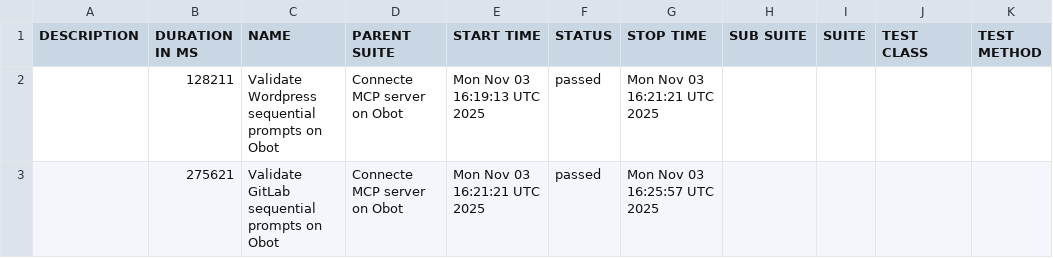
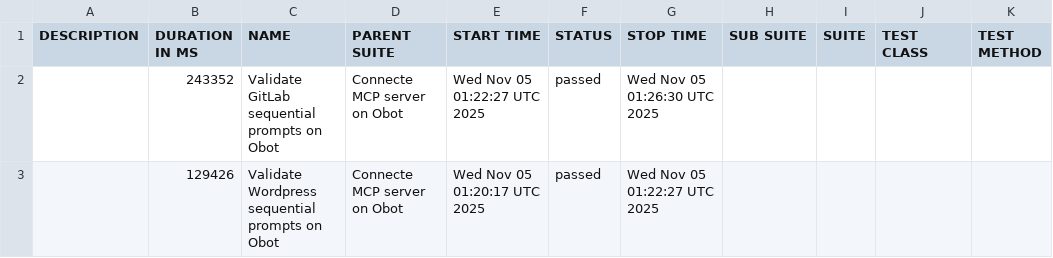
Before and after one commit to obot-platform/mcp-server-validation-automation, a CSV file: data/suites.csv, drawn as a sheet.

```diff
--- a/data/suites.csv
+++ b/data/suites.csv
@@ -1,3 +1,3 @@
 "DESCRIPTION","DURATION IN MS","NAME","PARENT SUITE","START TIME","STATUS","STOP TIME","SUB SUITE","SUITE","TEST CLASS","TEST METHOD"
-"","128211","Validate Wordpress sequential prompts on Obot","Connecte MCP server on Obot","Mon Nov 03 16:19:13 UTC 2025","passed","Mon Nov 03 16:21:21 UTC 2025","","","",""
-"","275621","Validate GitLab sequential prompts on Obot","Connecte MCP server on Obot","Mon Nov 03 16:21:21 UTC 2025","passed","Mon Nov 03 16:25:57 UTC 2025","","","",""
+"","243352","Validate GitLab sequential prompts on Obot","Connecte MCP server on Obot","Wed Nov 05 01:22:27 UTC 2025","passed","Wed Nov 05 01:26:30 UTC 2025","","","",""
+"","129426","Validate Wordpress sequential prompts on Obot","Connecte MCP server on Obot","Wed Nov 05 01:20:17 UTC 2025","passed","Wed Nov 05 01:22:27 UTC 2025","","","",""
```
Also changed, not shown: 18 other files.
